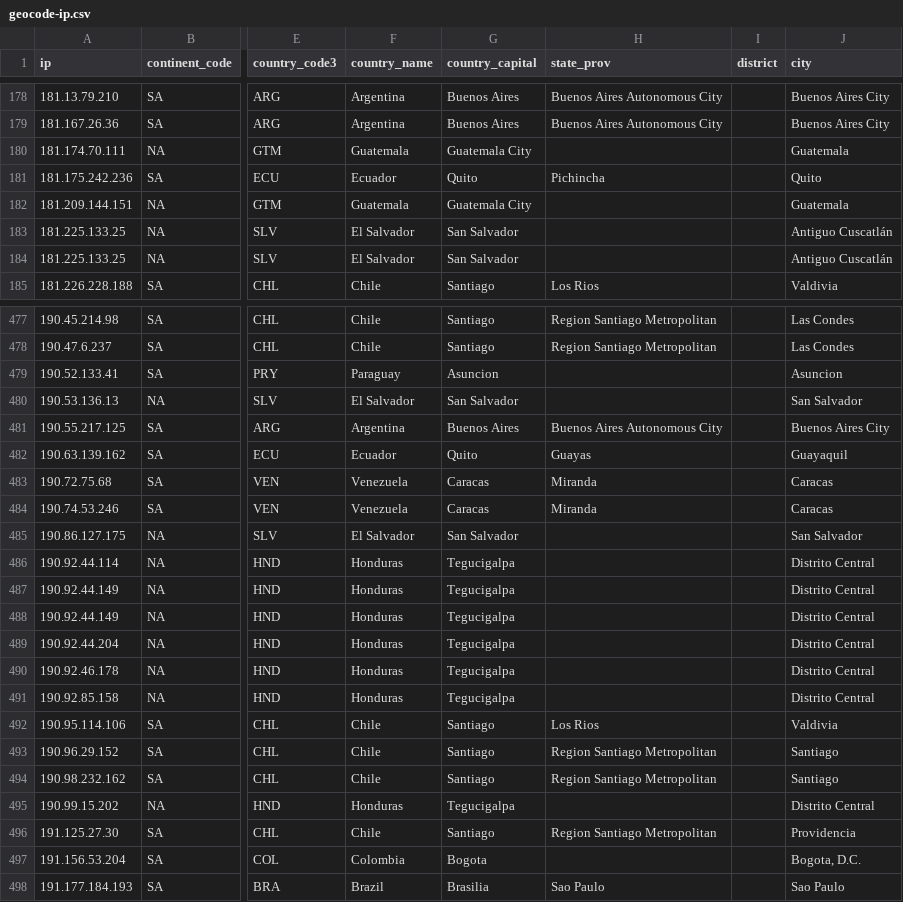
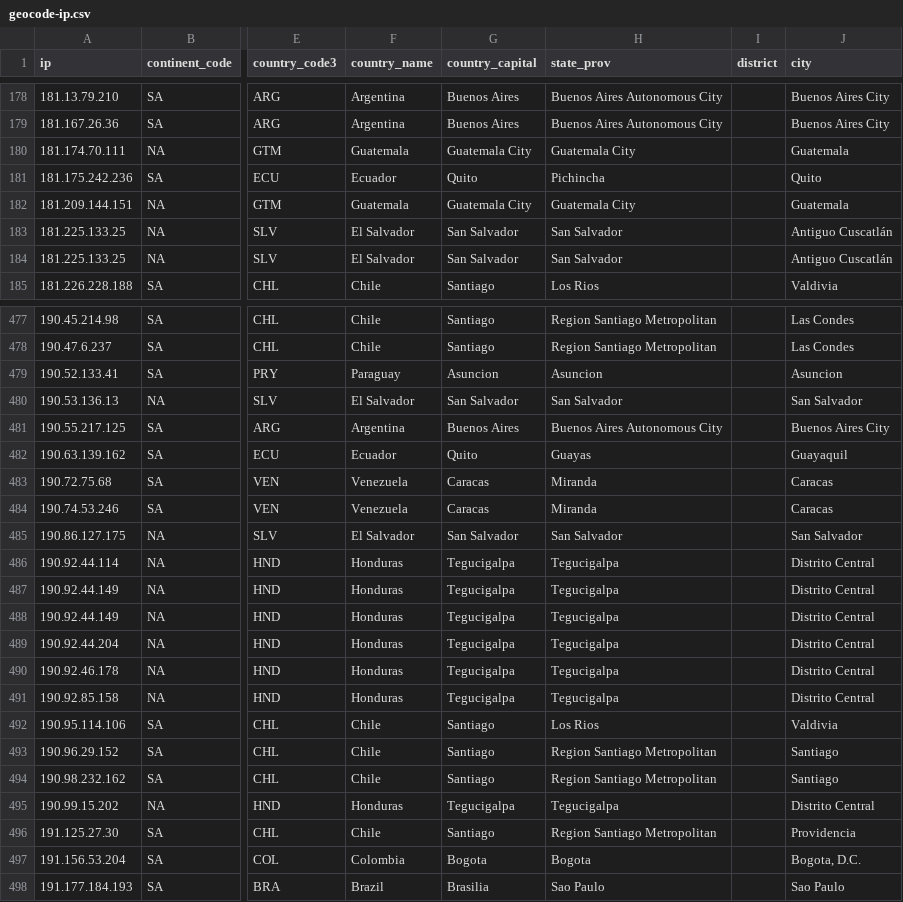
Before and after one commit to jcervas/R-Functions, a CSV file: ignacio/data/geocode-ip.csv, drawn as a sheet; only a part is shown, gaps mark what is left out; the diff covers the shown part only; the diff names each change by its address in the sheet, - before the commit and + after, or states it on an @@ line.

```diff
--- a/ignacio/data/geocode-ip.csv
+++ b/ignacio/data/geocode-ip.csv
-H180 (state_prov): (empty)
+H180 (state_prov): Guatemala City
-H182 (state_prov): (empty)
+H182 (state_prov): Guatemala City
-H183:H184 (state_prov): (empty)
+H183:H184 (state_prov): San Salvador
-H479 (state_prov): (empty)
+H479 (state_prov): Asuncion
-H480 (state_prov): (empty)
+H480 (state_prov): San Salvador
-H485 (state_prov): (empty)
+H485 (state_prov): San Salvador
-H486:H491 (state_prov): (empty)
+H486:H491 (state_prov): Tegucigalpa
-H495 (state_prov): (empty)
+H495 (state_prov): Tegucigalpa
-H497 (state_prov): (empty)
+H497 (state_prov): Bogota
```
Also changed, not shown: 109 edited cells elsewhere in this file, 6 other files.
